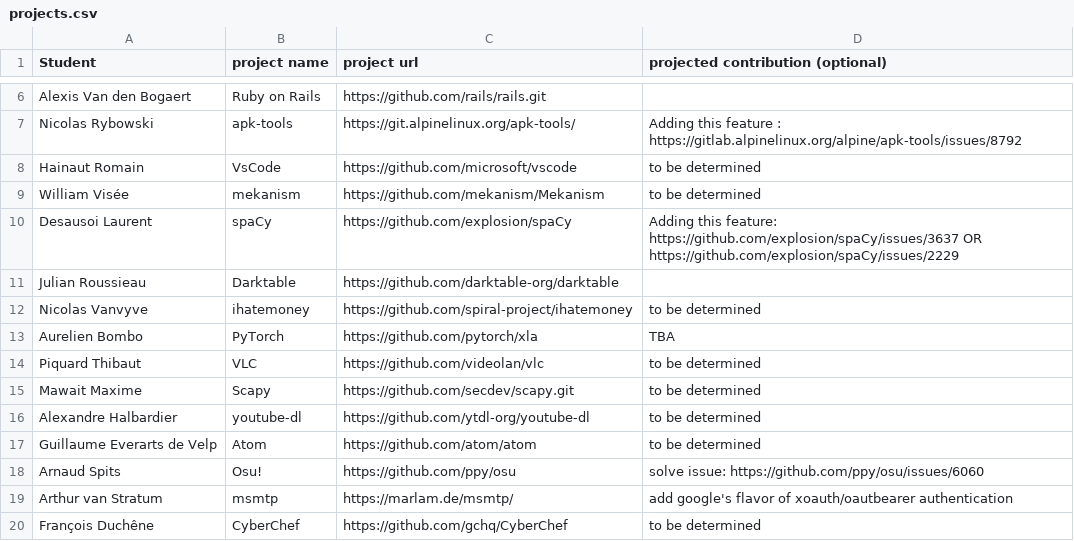
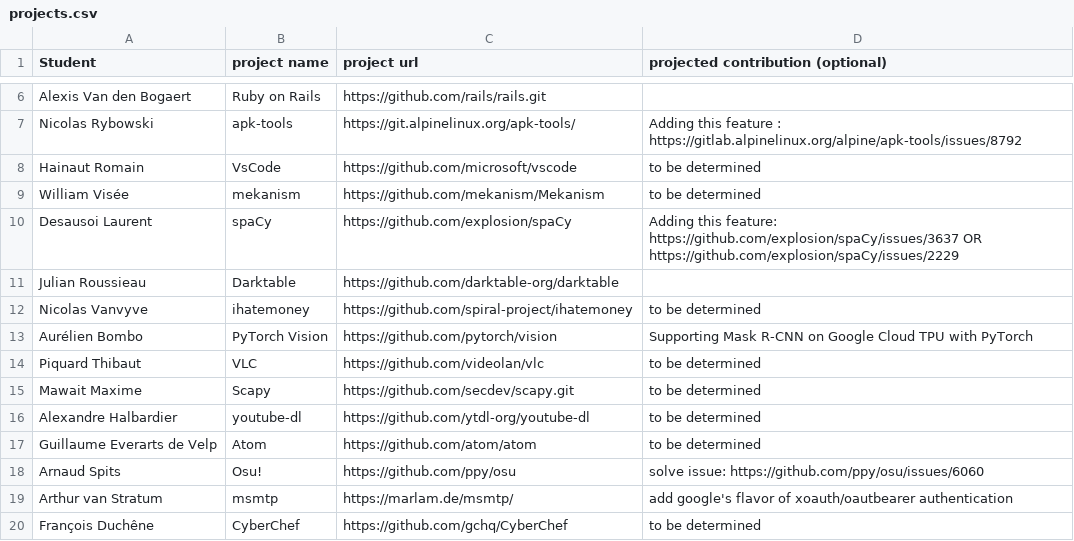
Before and after one commit to ploum/lingi2401, a CSV file: projects.csv, drawn as a sheet; only a part is shown, gaps mark what is left out; removed rows and columns are numbered as before the commit, all else as after; the diff names each change by its address in the sheet, - before the commit and + after, or states it on an @@ line.

Commit message:
Add project report

```diff
--- a/projects.csv
+++ b/projects.csv
-row 13: Aurelien Bombo | PyTorch | https://github.com/pytorch/xla | TBA
+row 13: Aurélien Bombo | PyTorch Vision | https://github.com/pytorch/vision | Supporting Mask R-CNN on Google Cloud TPU with PyTorch
```
Also changed, not shown: 1 other file.
